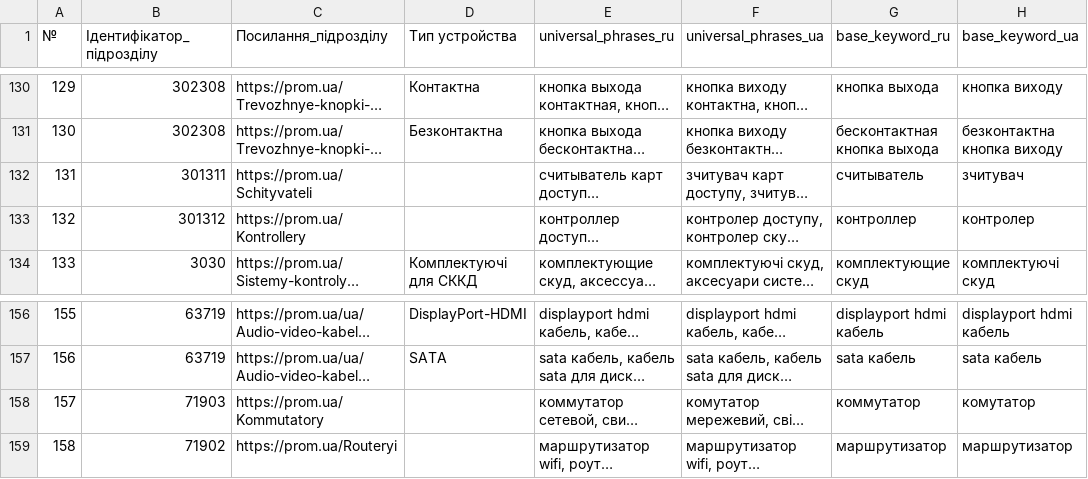
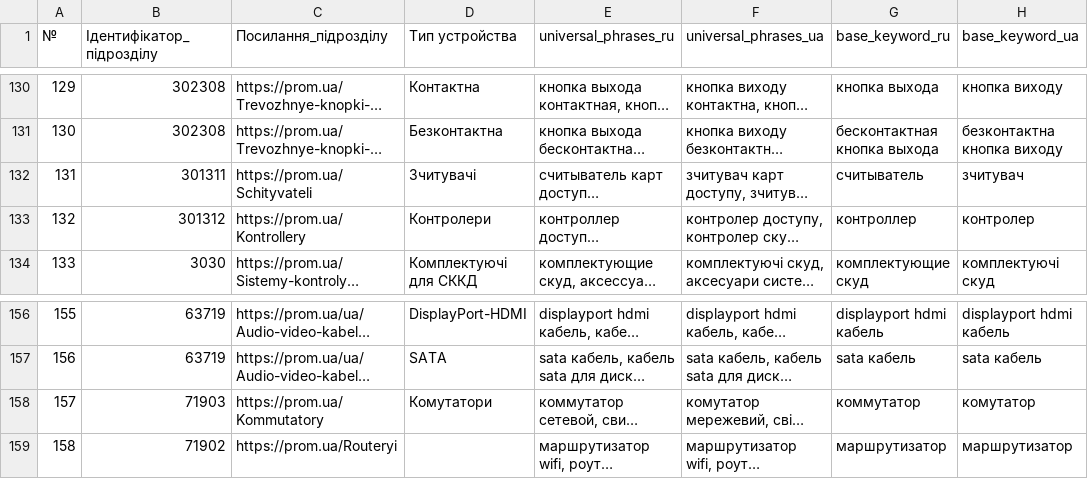
Before and after one commit to oniks98/price-feed-pipeline, a CSV file: data/viatec/viatec_keywords.csv, drawn as a sheet; only a part is shown, gaps mark what is left out; long unchanged cells end in …; the diff names each change by its address in the sheet, - before the commit and + after, or states it on an @@ line.

```diff
--- a/data/viatec/viatec_keywords.csv
+++ b/data/viatec/viatec_keywords.csv
-D132 (Тип устройства): (empty)
+D132 (Тип устройства): Зчитувачі
-D133 (Тип устройства): (empty)
+D133 (Тип устройства): Контролери
-D158 (Тип устройства): (empty)
+D158 (Тип устройства): Комутатори
```
Also changed, not shown: data/secur/secur_category.csv, data/secur/secur_keywords.csv, 2 other files.
